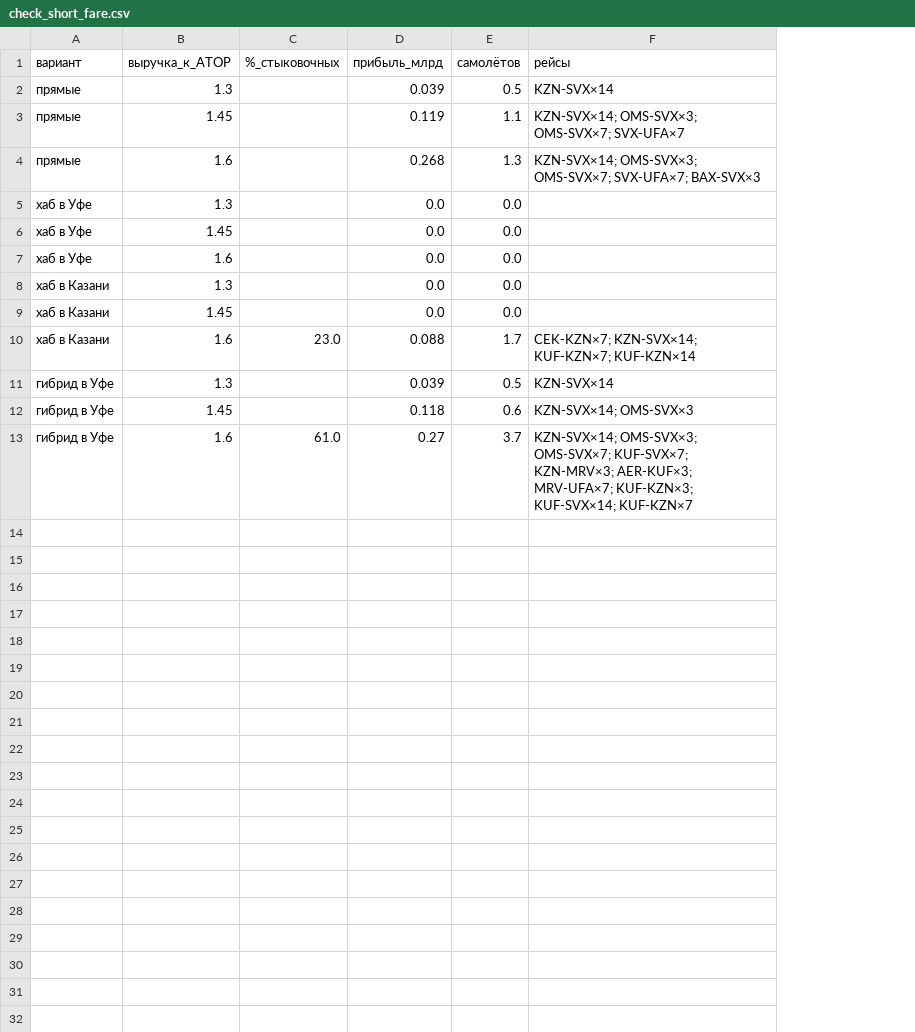
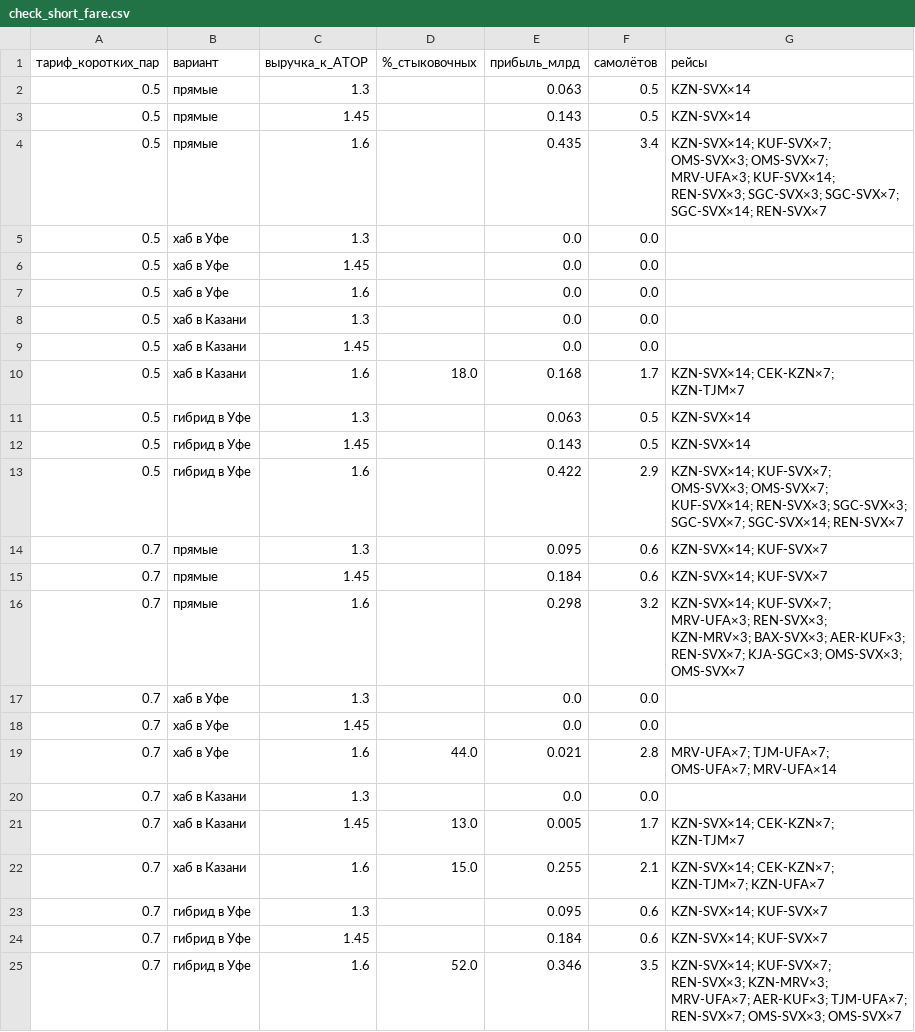
Before and after one commit to AndreyV105105105/Puhososy, a CSV file: results/check_short_fare.csv, drawn as a sheet; addresses are those after the commit; the diff names each change by its address in the sheet, - before the commit and + after, or states it on an @@ line.

```diff
--- a/results/check_short_fare.csv
+++ b/results/check_short_fare.csv
+column A (тариф_коротких_пар), rows 2-11: all 0.5; rows 24-25: 0.7 | 0.7
-E2 (прибыль_млрд): 0.039
+E2 (прибыль_млрд): 0.063
-E3 (прибыль_млрд): 0.119
+E3 (прибыль_млрд): 0.143
-F3 (самолётов): 1.1
+F3 (самолётов): 0.5
-G3 (рейсы): KZN-SVX×14; OMS-SVX×3; OMS-SVX×7; SVX-UFA×7
+G3 (рейсы): KZN-SVX×14
-E4 (прибыль_млрд): 0.268
+E4 (прибыль_млрд): 0.435
-F4 (самолётов): 1.3
+F4 (самолётов): 3.4
-G4 (рейсы): KZN-SVX×14; OMS-SVX×3; OMS-SVX×7; SVX-UFA×7; BAX-SVX×3
+G4 (рейсы): KZN-SVX×14; KUF-SVX×7; OMS-SVX×3; OMS-SVX×7; MRV-UFA×3; KUF-SVX×14; REN-SVX×3; SGC-SVX×3; SGC-SVX×7; SGC-SVX×14; REN-SVX×7
-D10 (%_стыковочных): 23.0
+D10 (%_стыковочных): 18.0
-E10 (прибыль_млрд): 0.088
+E10 (прибыль_млрд): 0.168
-G10 (рейсы): CEK-KZN×7; KZN-SVX×14; KUF-KZN×7; KUF-KZN×14
+G10 (рейсы): KZN-SVX×14; CEK-KZN×7; KZN-TJM×7
-E11 (прибыль_млрд): 0.039
+E11 (прибыль_млрд): 0.063
+row 12: 0.5 | гибрид в Уфе | 1.45 |  | 0.143 | 0.5 | KZN-SVX×14
+row 13: 0.5 | гибрид в Уфе | 1.6 |  | 0.422 | 2.9 | KZN-SVX×14; KUF-SVX×7; OMS-SVX×3; OMS-SVX×7; KUF-SVX×14; REN-SVX×3; SGC-SVX×3; SGC-SVX×7; SGC-SVX×14; REN-SVX×7
+row 14: 0.7 | прямые | 1.3 |  | 0.095 | 0.6 | KZN-SVX×14; KUF-SVX×7
+row 15: 0.7 | прямые | 1.45 |  | 0.184 | 0.6 | KZN-SVX×14; KUF-SVX×7
+row 16: 0.7 | прямые | 1.6 |  | 0.298 | 3.2 | KZN-SVX×14; KUF-SVX×7; MRV-UFA×3; REN-SVX×3; KZN-MRV×3; BAX-SVX×3; AER-KUF×3; REN-SVX×7; KJA-SGC×3; OMS-SVX×3; OMS-SVX×7
+row 17: 0.7 | хаб в Уфе | 1.3 |  | 0.0 | 0.0
+row 18: 0.7 | хаб в Уфе | 1.45 |  | 0.0 | 0.0
+row 19: 0.7 | хаб в Уфе | 1.6 | 44.0 | 0.021 | 2.8 | MRV-UFA×7; TJM-UFA×7; OMS-UFA×7; MRV-UFA×14
+row 20: 0.7 | хаб в Казани | 1.3 |  | 0.0 | 0.0
+row 21: 0.7 | хаб в Казани | 1.45 | 13.0 | 0.005 | 1.7 | KZN-SVX×14; CEK-KZN×7; KZN-TJM×7
+row 22: 0.7 | хаб в Казани | 1.6 | 15.0 | 0.255 | 2.1 | KZN-SVX×14; CEK-KZN×7; KZN-TJM×7; KZN-UFA×7
+row 23: 0.7 | гибрид в Уфе | 1.3 |  | 0.095 | 0.6 | KZN-SVX×14; KUF-SVX×7
-E24 (прибыль_млрд): 0.118
+E24 (прибыль_млрд): 0.184
-G24 (рейсы): KZN-SVX×14; OMS-SVX×3
+G24 (рейсы): KZN-SVX×14; KUF-SVX×7
-D25 (%_стыковочных): 61.0
+D25 (%_стыковочных): 52.0
-E25 (прибыль_млрд): 0.27
+E25 (прибыль_млрд): 0.346
-F25 (самолётов): 3.7
+F25 (самолётов): 3.5
-G25 (рейсы): KZN-SVX×14; OMS-SVX×3; OMS-SVX×7; KUF-SVX×7; KZN-MRV×3; AER-KUF×3; MRV-UFA×7; KUF-KZN×3; KUF-SVX×14; KUF-KZN×7
+G25 (рейсы): KZN-SVX×14; KUF-SVX×7; REN-SVX×3; KZN-MRV×3; MRV-UFA×7; AER-KUF×3; TJM-UFA×7; REN-SVX×7; OMS-SVX×3; OMS-SVX×7
```
Also changed, not shown: results/choice_S0.csv, results/monte_carlo.csv, 34 other files.
